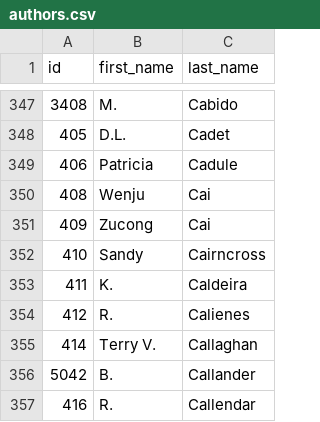
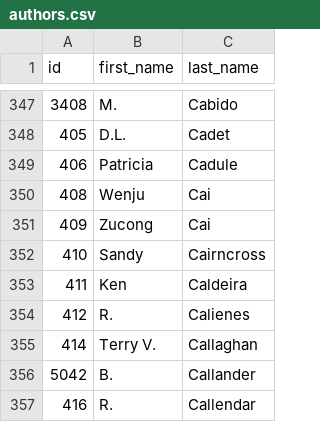
Before and after one commit to eric-brechemier/ipcc-database, a CSV file: data/authors.csv, drawn as a sheet; only a part is shown, gaps mark what is left out.

```diff
--- a/data/authors.csv
+++ b/data/authors.csv
@@ -352,3 +352,3 @@ id,first_name,last_name
 410,Sandy,Cairncross
-411,K.,Caldeira
+411,Ken,Caldeira
 412,R.,Calienes
```
Also changed, not shown: data/author_aliases.csv, data/author_institutions.csv, 2 other files.
